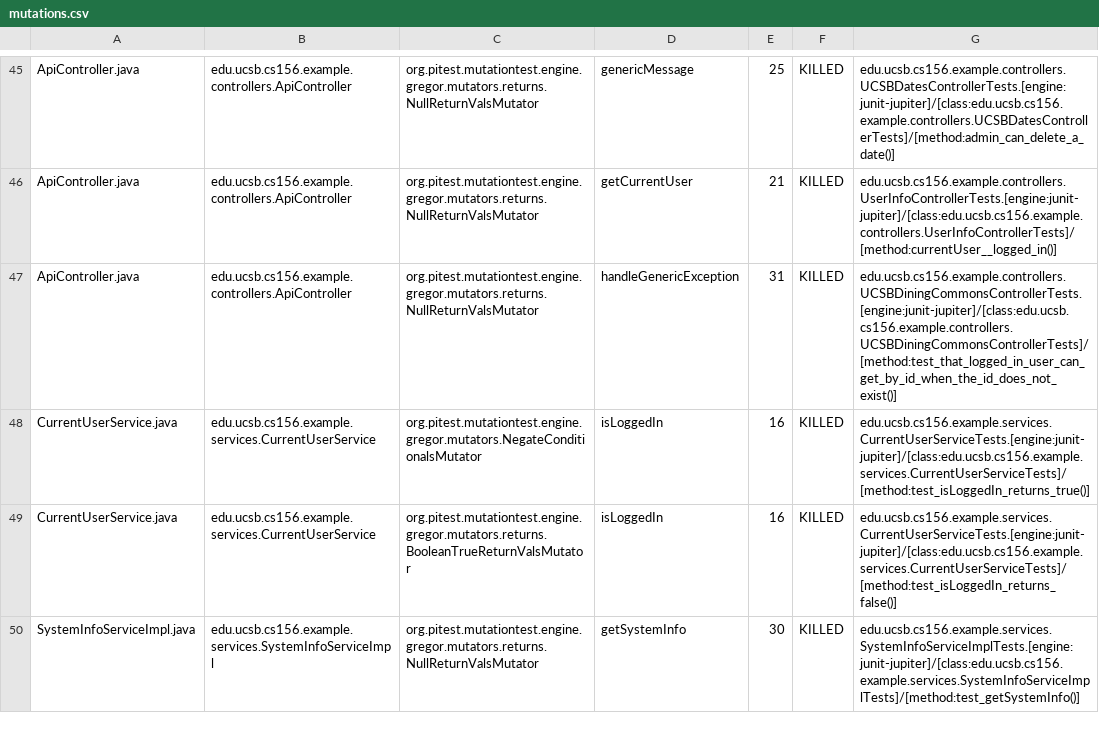
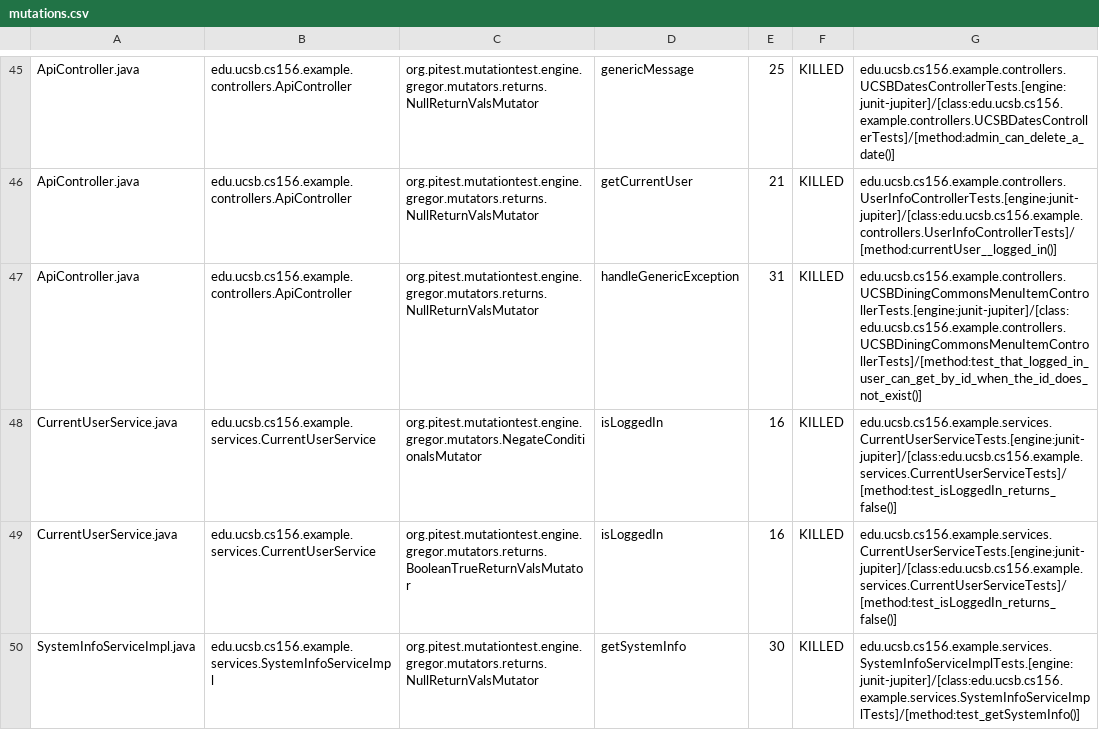
Before and after one commit to ucsb-cs156-s24/team02-s24-5pm-8, a CSV file: prs/58/pitest/mutations.csv, drawn as a sheet; only a part is shown, gaps mark what is left out.

Commit message:
Deploying to gh-pages from @ ucsb-cs156-s24/team02-s24-5pm-8@c8a400df366988e0ffa297ef50c4c5aa772e1ea1 🚀

```diff
--- a/prs/58/pitest/mutations.csv
+++ b/prs/58/pitest/mutations.csv
@@ -46,4 +46,4 @@ ApiController.java,edu.ucsb.cs156.example.controllers.ApiController,org.pitest.m
 ApiController.java,edu.ucsb.cs156.example.controllers.ApiController,org.pitest.mutationtest.engine.gregor.mutators.returns.NullReturnValsMutator,getCurrentUser,21,KILLED,edu.ucsb.cs156.example.controllers.UserInfoControllerTests.[engine:junit-jupiter]/[class:edu.ucsb.cs156.example.controllers.UserInfoControllerTests]/[method:currentUser__logged_in()]
-ApiController.java,edu.ucsb.cs156.example.controllers.ApiController,org.pitest.mutationtest.engine.gregor.mutators.returns.NullReturnValsMutator,handleGenericException,31,KILLED,edu.ucsb.cs156.example.controllers.UCSBDiningCommonsControllerTests.[engine:junit-jupiter]/[class:edu.ucsb.cs156.example.controllers.UCSBDiningCommonsControllerTests]/[method:test_that_logged_in_user_can_get_by_id_when_the_id_does_not_exist()]
-CurrentUserService.java,edu.ucsb.cs156.example.services.CurrentUserService,org.pitest.mutationtest.engine.gregor.mutators.NegateConditionalsMutator,isLoggedIn,16,KILLED,edu.ucsb.cs156.example.services.CurrentUserServiceTests.[engine:junit-jupiter]/[class:edu.ucsb.cs156.example.services.CurrentUserServiceTests]/[method:test_isLoggedIn_returns_true()]
+ApiController.java,edu.ucsb.cs156.example.controllers.ApiController,org.pitest.mutationtest.engine.gregor.mutators.returns.NullReturnValsMutator,handleGenericException,31,KILLED,edu.ucsb.cs156.example.controllers.UCSBDiningCommonsMenuItemControllerTests.[engine:junit-jupiter]/[class:edu.ucsb.cs156.example.controllers.UCSBDiningCommonsMenuItemControllerTests]/[method:test_that_logged_in_user_can_get_by_id_when_the_id_does_not_exist()]
+CurrentUserService.java,edu.ucsb.cs156.example.services.CurrentUserService,org.pitest.mutationtest.engine.gregor.mutators.NegateConditionalsMutator,isLoggedIn,16,KILLED,edu.ucsb.cs156.example.services.CurrentUserServiceTests.[engine:junit-jupiter]/[class:edu.ucsb.cs156.example.services.CurrentUserServiceTests]/[method:test_isLoggedIn_returns_false()]
 CurrentUserService.java,edu.ucsb.cs156.example.services.CurrentUserService,org.pitest.mutationtest.engine.gregor.mutators.returns.BooleanTrueReturnValsMutator,isLoggedIn,16,KILLED,edu.ucsb.cs156.example.services.CurrentUserServiceTests.[engine:junit-jupiter]/[class:edu.ucsb.cs156.example.services.CurrentUserServiceTests]/[method:test_isLoggedIn_returns_false()]
```
Also changed, not shown: 12 other files.
